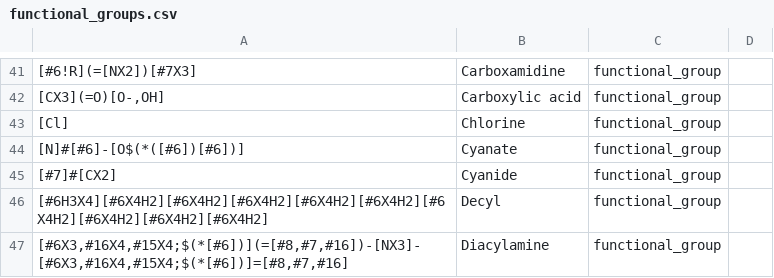
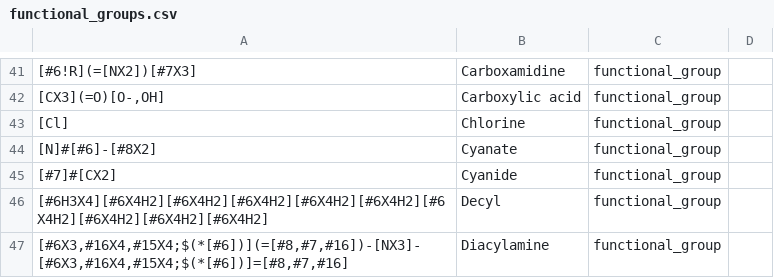
Before and after one commit to torbengutermuth/SmartChemist, a CSV file: smarts/functional_groups.csv, drawn as a sheet; only a part is shown, gaps mark what is left out; the diff covers the shown part only; the diff names each change by its address in the sheet, - before the commit and + after, or states it on an @@ line.

```diff
--- a/smarts/functional_groups.csv
+++ b/smarts/functional_groups.csv
-A44: [N]#[#6]-[O$(*([#6])[#6])]
+A44: [N]#[#6]-[#8X2]
```
Also changed, not shown: 2 added rows, 1 removed row and 20 edited cells elsewhere in this file, smarts/test_molecules_file.csv, 3 other files.
